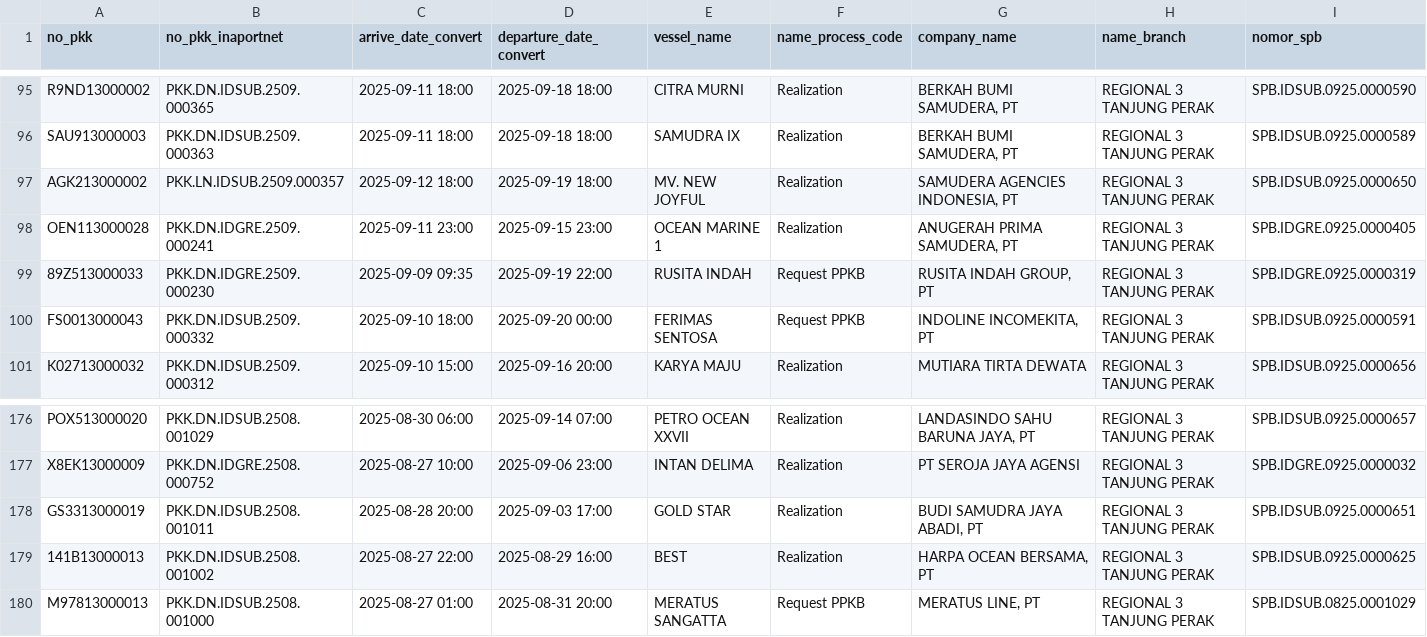
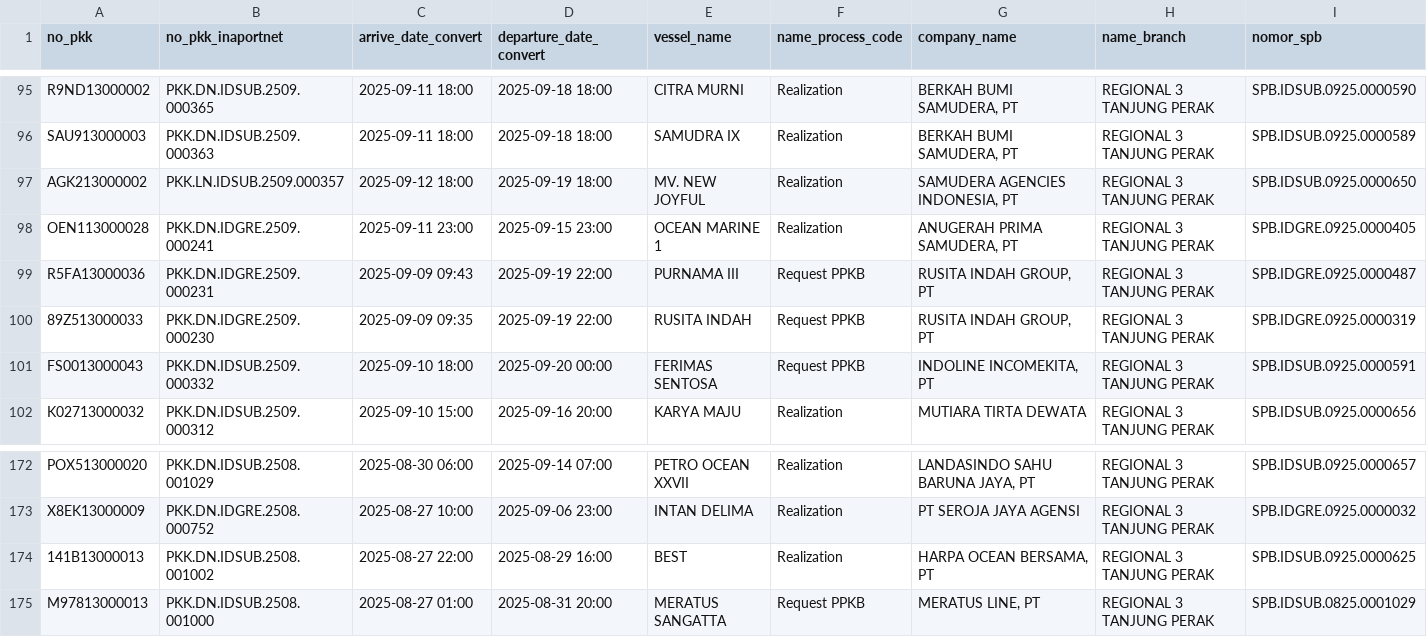
Before and after one commit to Hadi197/Outstanding, a CSV file: gabung.csv, drawn as a sheet; only a part is shown, gaps mark what is left out; removed rows and columns are numbered as before the commit, all else as after; the diff covers the shown part only; the diff names each change by its address in the sheet, - before the commit and + after, or states it on an @@ line.

```diff
--- a/gabung.csv
+++ b/gabung.csv
+row 99: R5FA13000036 | PKK.DN.IDGRE.2509.000231 | 2025-09-09 09:43 | 2025-09-19 22:00 | PURNAMA III | Request PPKB | RUSITA INDAH GROUP, PT | REGIONAL 3 TANJUNG PERAK | SPB.IDGRE.0925.0000487
-row 178: GS3313000019 | PKK.DN.IDSUB.2508.001011 | 2025-08-28 20:00 | 2025-09-03 17:00 | GOLD STAR | Realization | BUDI SAMUDRA JAYA ABADI, PT | REGIONAL 3 TANJUNG PERAK | SPB.IDSUB.0925.0000651
```
Also changed, not shown: 5 added rows, 10 removed rows and 7 edited cells elsewhere in this file, 2 other files.
